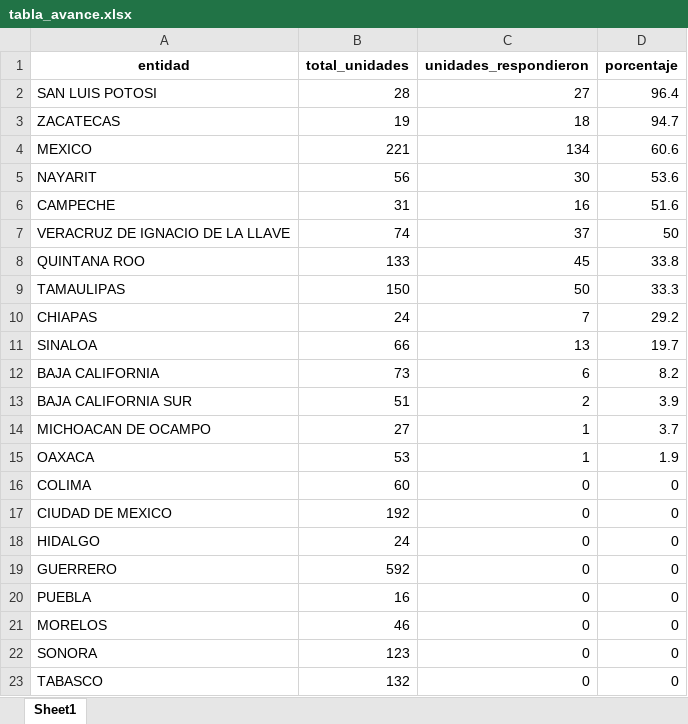
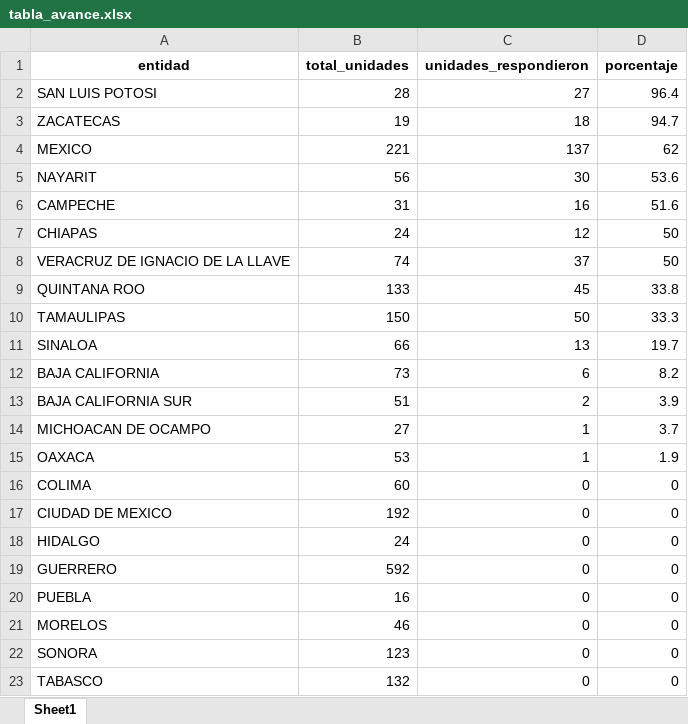
Before and after one commit to servicios-imss-b/informe--de-ang, an Excel workbook: tabla_avance.xlsx, sheet Sheet1, drawn as a sheet; values as stored, in another font and other column widths than the file's, no borders; removed rows and columns are numbered as before the commit, all else as after; the diff names each change by its address in the sheet, - before the commit and + after, or states it on an @@ line.

```diff
--- a/tabla_avance.xlsx (sheet Sheet1)
+++ b/tabla_avance.xlsx (sheet Sheet1)
-C4 (unidades_respondieron): 134
+C4 (unidades_respondieron): 137
-D4 (porcentaje): 60.6
+D4 (porcentaje): 62
+row 7: CHIAPAS | 24 | 12 | 50
-row 10: CHIAPAS | 24 | 7 | 29.2
```
Also changed, not shown: tabla_entidades.xlsx, tabla_unidades.xlsx, 1 other file.
